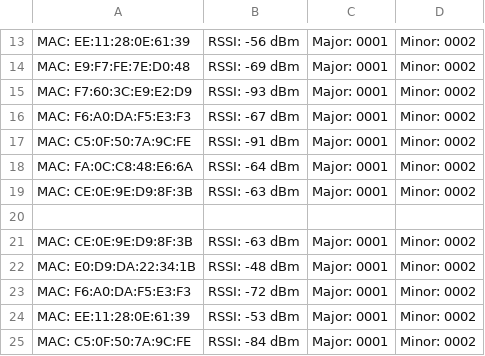
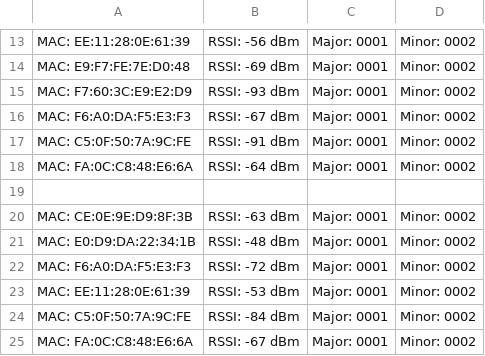
Before and after one commit to tanawankositapa/Low-Power-IPS-Algorithm, a CSV file: Dataset/p1.csv (was P1.csv), drawn as a sheet; only a part is shown, gaps mark what is left out; the shorter side is filled out with more unchanged rows; the diff names each change by its address in the sheet, - before the commit and + after, or states it on an @@ line.

Commit message:
Data processing complete

```diff
--- a/P1.csv
+++ b/Dataset/p1.csv
-row 19: MAC: CE:0E:9E:D9:8F:3B | RSSI: -63 dBm | Major: 0001 | Minor: 0002
```
Also changed, not shown: 8 other files.
